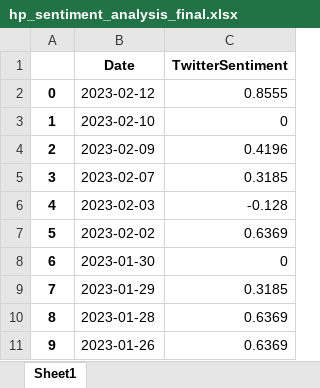
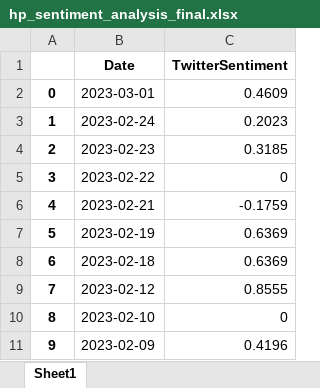
Before and after one commit to webclinic017/StockPricePredictor-eod, an Excel workbook: TempFiles/hp/hp_sentiment_analysis_final.xlsx, sheet Sheet1, drawn as a sheet; only a part is shown; the shorter side is filled out with more unchanged rows; values as stored, in another font and other column widths than the file's, no borders; addresses are those after the commit; the diff names each change by its address in the sheet, - before the commit and + after, or states it on an @@ line.

```diff
--- a/TempFiles/hp/hp_sentiment_analysis_final.xlsx (sheet Sheet1)
+++ b/TempFiles/hp/hp_sentiment_analysis_final.xlsx (sheet Sheet1)
+row 2: 0 | 2023-03-01 | 0.4609
+row 3: 1 | 2023-02-24 | 0.2023
+row 4: 2 | 2023-02-23 | 0.3185
+row 5: 3 | 2023-02-22 | 0
+row 6: 4 | 2023-02-21 | -0.1759
+row 7: 5 | 2023-02-19 | 0.6369
+row 8: 6 | 2023-02-18 | 0.6369
@@ column A renumbered from row 9 down @@
```
Also changed, not shown: 38 other files.
